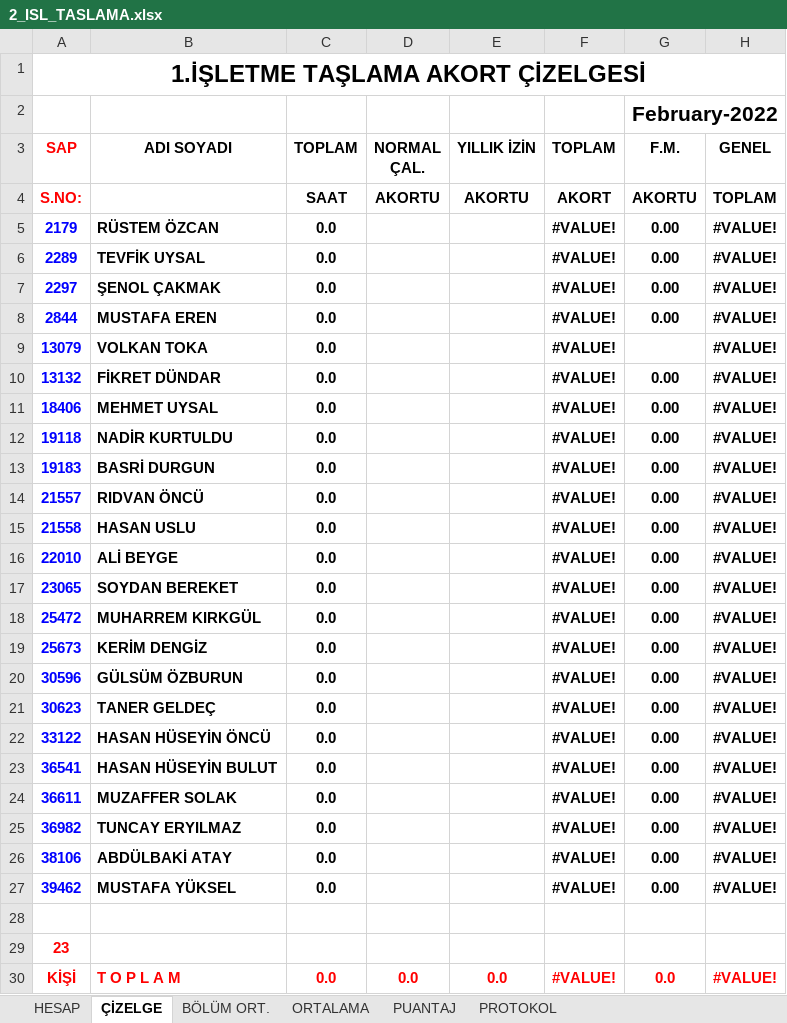
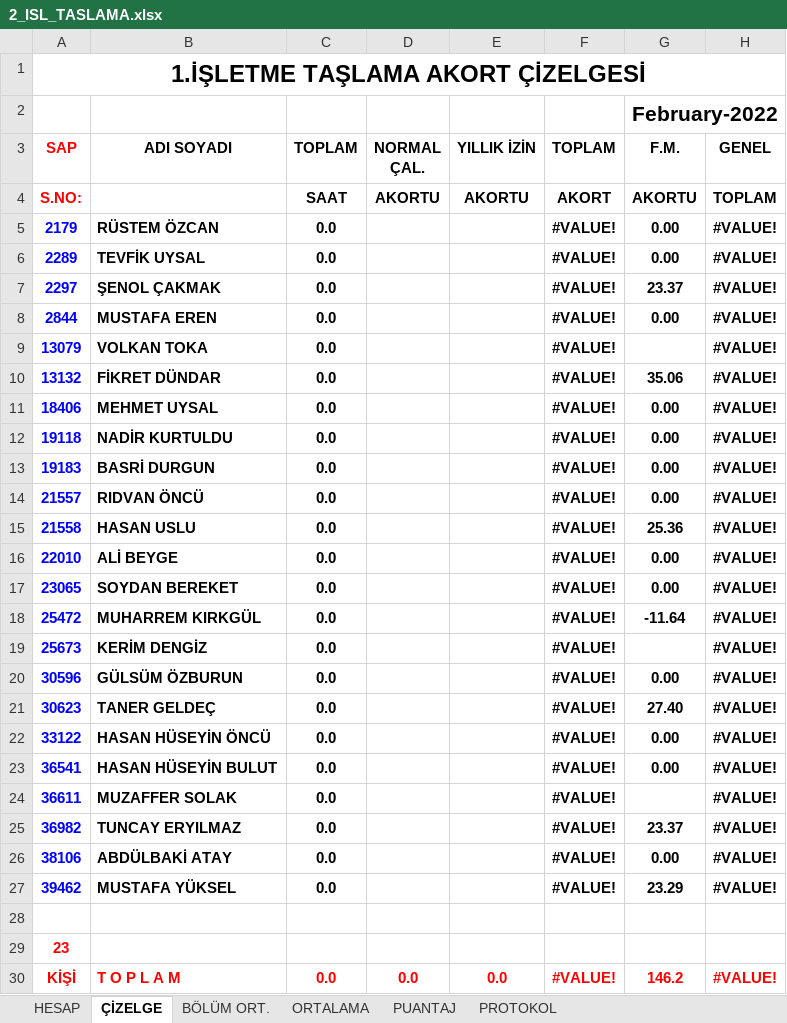
Before and after one commit to sarican12/Akord_Taslama, an Excel workbook: Config_and_Inputs/2_ISL_TASLAMA.xlsx, sheet ÇİZELGE, drawn as a sheet; values as stored, in another font and other column widths than the file's, no borders; charts and pictures not drawn; 1 other sheet too large or unreadable and not compared; the diff names each change by its address in the sheet, - before the commit and + after, or states it on an @@ line.

```diff
--- a/Config_and_Inputs/2_ISL_TASLAMA.xlsx (sheet ÇİZELGE)
+++ b/Config_and_Inputs/2_ISL_TASLAMA.xlsx (sheet ÇİZELGE)
-G7 (F.M.): 0.00
+G7 (F.M.): 23.37
-G10 (F.M.): 0.00
+G10 (F.M.): 35.06
-G15 (F.M.): 0.00
+G15 (F.M.): 25.36
-G18 (F.M.): 0.00
+G18 (F.M.): -11.64
-G19 (F.M.): 0.00
+G19 (F.M.): (empty)
-G21 (F.M.): 0.00
+G21 (F.M.): 27.40
-G24 (F.M.): 0.00
+G24 (F.M.): (empty)
-G25 (F.M.): 0.00
+G25 (F.M.): 23.37
-G27 (F.M.): 0.00
+G27 (F.M.): 23.29
-G30 (F.M.): 0.0
+G30 (F.M.): 146.2
```
Also changed, not shown: sheet BÖLÜM ORT., Config_and_Inputs/1_ISL_TASLAMA.xlsx, Config_and_Inputs/3_ISL_TASLAMA.xlsx, 2 other files.
